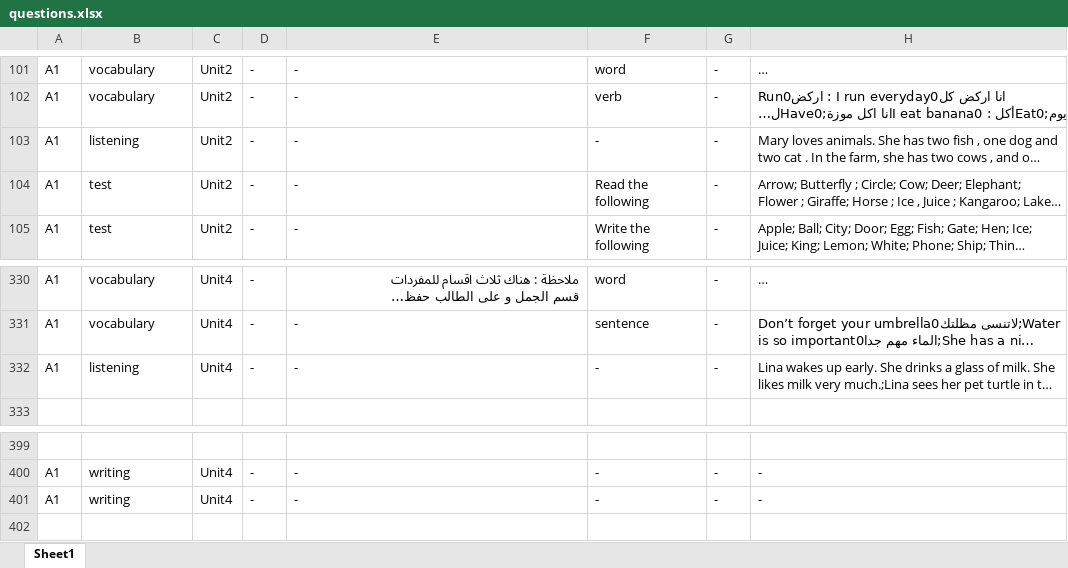
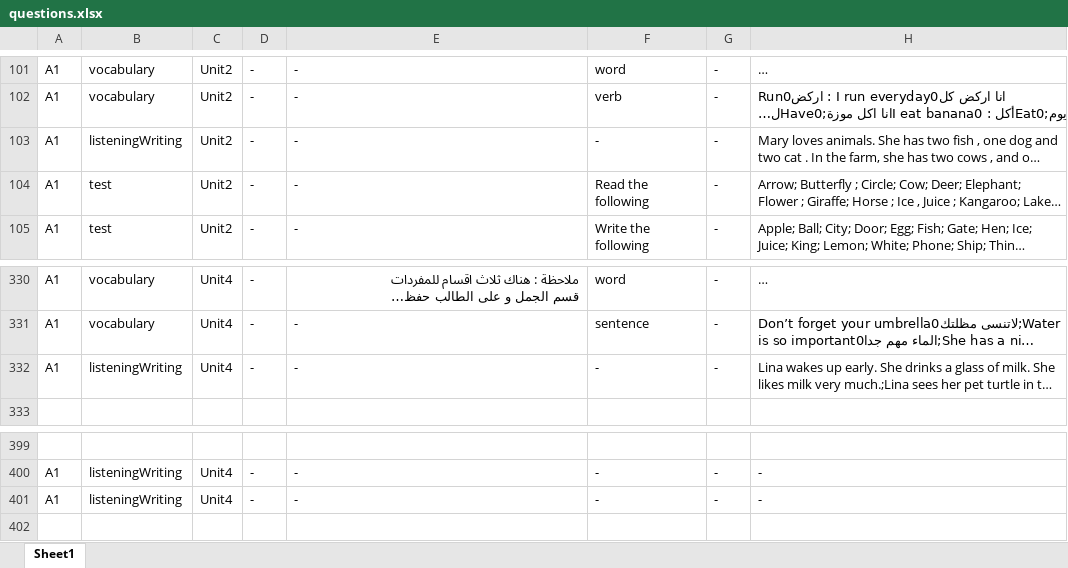
Before and after one commit to bigb45/az-english, an Excel workbook: assets/questions.xlsx, sheet Sheet1, drawn as a sheet; only a part is shown, gaps mark what is left out; long unchanged cells end in …; values as stored, in another font and other column widths than the file's, no borders; the diff covers the shown part only; the diff names each change by its address in the sheet, - before the commit and + after, or states it on an @@ line.

Commit message:
refactor: merge listening and writing questions into one collection for unified card display

```diff
--- a/assets/questions.xlsx (sheet Sheet1)
+++ b/assets/questions.xlsx (sheet Sheet1)
-B103: listening
+B103: listeningWriting
-B332: listening
+B332: listeningWriting
-B400:B401: writing
+B400:B401: listeningWriting
```
Also changed, not shown: 84 edited cells elsewhere in this sheet, 6 other files.
